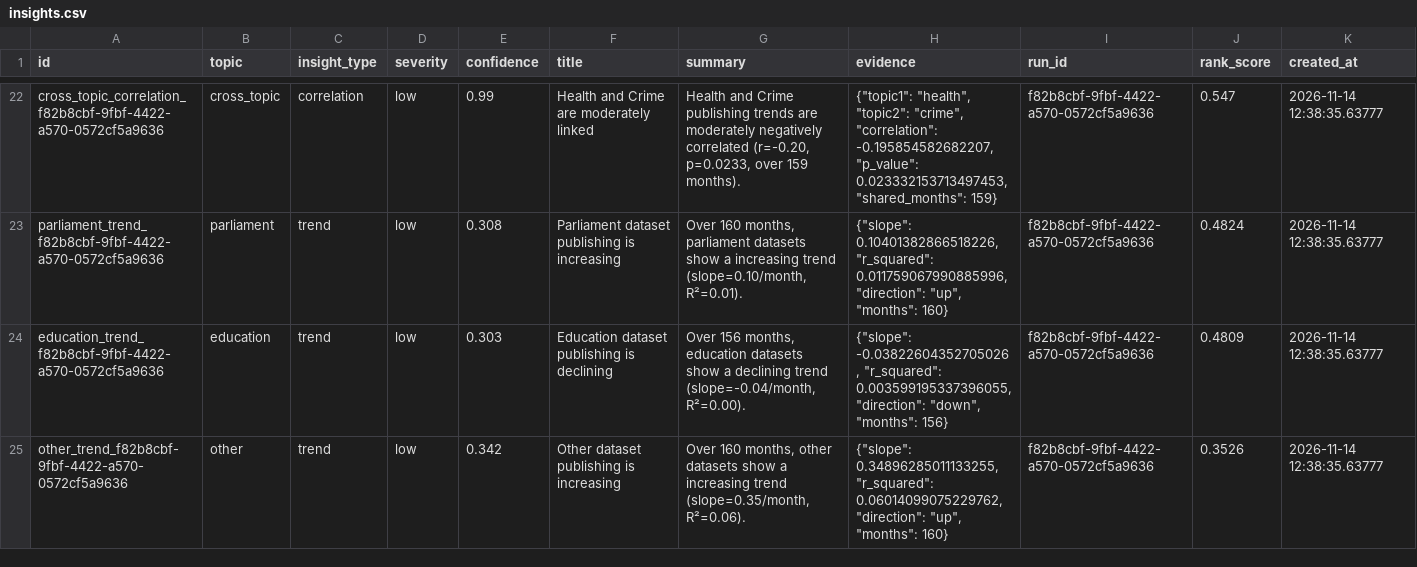
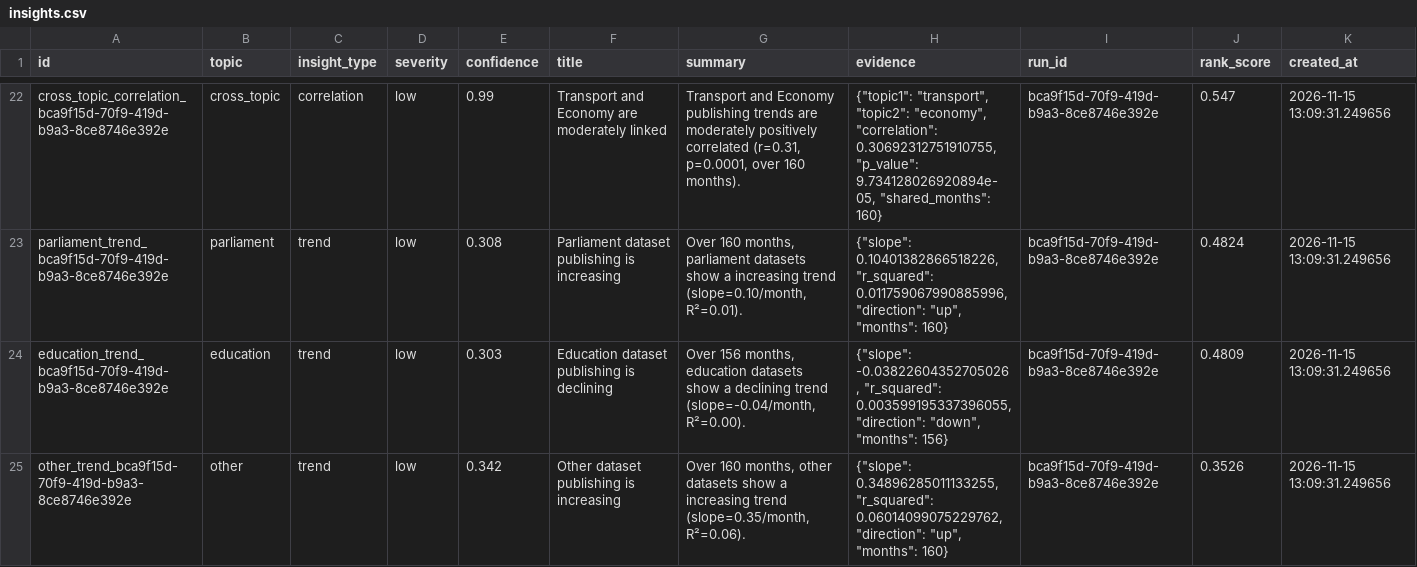
Before and after one commit to AnnasMazhar/UK-Data-Stories, a CSV file: data/derived/insights.csv, drawn as a sheet; only a part is shown, gaps mark what is left out; the diff covers the shown part only; the diff names each change by its address in the sheet, - before the commit and + after, or states it on an @@ line.

```diff
--- a/data/derived/insights.csv
+++ b/data/derived/insights.csv
-A22 (id): cross_topic_correlation_f82b8cbf-9fbf-4422-a570-0572cf5a9636
+A22 (id): cross_topic_correlation_bca9f15d-70f9-419d-b9a3-8ce8746e392e
-F22 (title): Health and Crime are moderately linked
+F22 (title): Transport and Economy are moderately linked
-G22 (summary): Health and Crime publishing trends are moderately negatively correlated (r=-0.20, p=0.0233, over 159 months).
+G22 (summary): Transport and Economy publishing trends are moderately positively correlated (r=0.31, p=0.0001, over 160 months).
-H22 (evidence): {"topic1": "health", "topic2": "crime", "correlation": -0.195854582682207, "p_value": 0.023332153713497453, "shared_months": 159}
+H22 (evidence): {"topic1": "transport", "topic2": "economy", "correlation": 0.30692312751910755, "p_value": 9.734128026920894e-05, "shared_months": 160}
-I22:I25 (run_id): f82b8cbf-9fbf-4422-a570-0572cf5a9636
+I22:I25 (run_id): bca9f15d-70f9-419d-b9a3-8ce8746e392e
-K22:K25 (created_at): 2026-11-14 12:38:35.63777
+K22:K25 (created_at): 2026-11-15 13:09:31.249656
-A23 (id): parliament_trend_f82b8cbf-9fbf-4422-a570-0572cf5a9636
+A23 (id): parliament_trend_bca9f15d-70f9-419d-b9a3-8ce8746e392e
-A24 (id): education_trend_f82b8cbf-9fbf-4422-a570-0572cf5a9636
+A24 (id): education_trend_bca9f15d-70f9-419d-b9a3-8ce8746e392e
-A25 (id): other_trend_f82b8cbf-9fbf-4422-a570-0572cf5a9636
+A25 (id): other_trend_bca9f15d-70f9-419d-b9a3-8ce8746e392e
```
Also changed, not shown: 3 added rows, 3 removed rows and 90 edited cells elsewhere in this file, data/derived/analysis_results.csv, data/derived/data_stories.csv, 1 other file.
